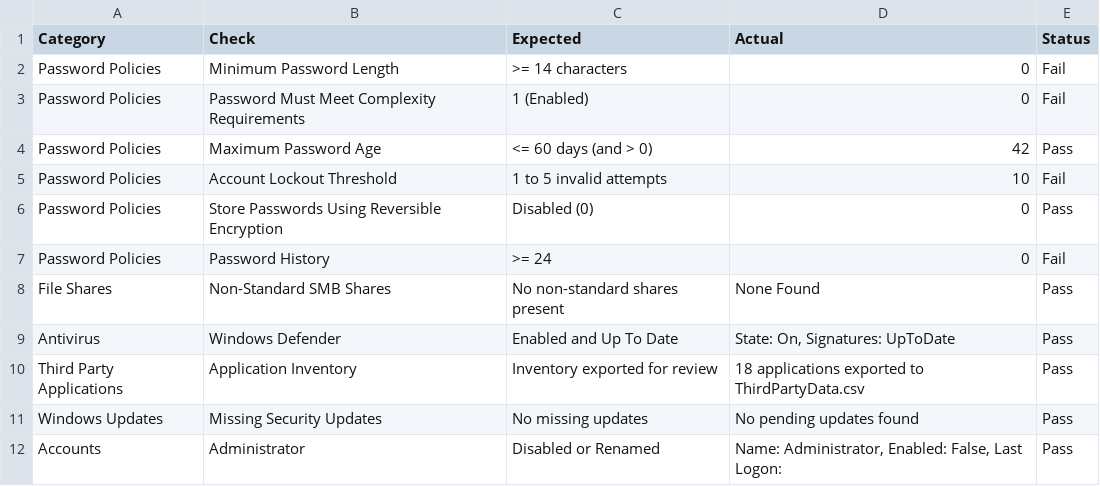
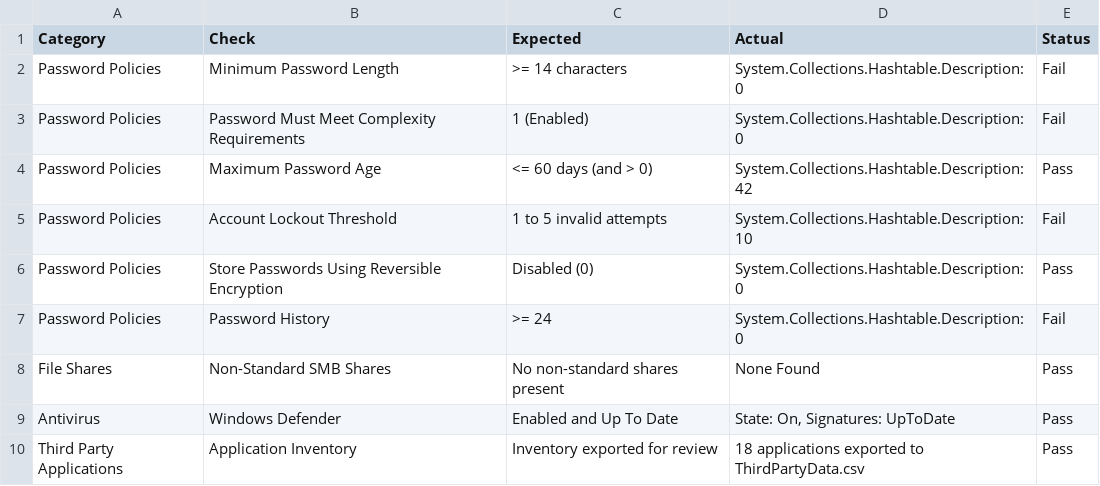
Before and after one commit to noemifavilli/Build-Review, a CSV file: BuildReviewResults.csv, drawn as a sheet; only a part is shown; the shorter side is filled out with more unchanged rows.

Commit message:
Test 02-11 pt2

```diff
--- a/BuildReviewResults.csv
+++ b/BuildReviewResults.csv
@@ -1,8 +1,8 @@
 "Category","Check","Expected","Actual","Status"
-"Password Policies","Minimum Password Length",">= 14 characters","0","Fail"
-"Password Policies","Password Must Meet Complexity Requirements","1 (Enabled)","0","Fail"
-"Password Policies","Maximum Password Age","<= 60 days (and > 0)","42","Pass"
-"Password Policies","Account Lockout Threshold","1 to 5 invalid attempts","10","Fail"
-"Password Policies","Store Passwords Using Reversible Encryption","Disabled (0)","0","Pass"
-"Password Policies","Password History",">= 24","0","Fail"
+"Password Policies","Minimum Password Length",">= 14 characters","System.Collections.Hashtable.Description: 0","Fail"
+"Password Policies","Password Must Meet Complexity Requirements","1 (Enabled)","System.Collections.Hashtable.Description: 0","Fail"
+"Password Policies","Maximum Password Age","<= 60 days (and > 0)","System.Collections.Hashtable.Description: 42","Pass"
+"Password Policies","Account Lockout Threshold","1 to 5 invalid attempts","System.Collections.Hashtable.Description: 10","Fail"
+"Password Policies","Store Passwords Using Reversible Encryption","Disabled (0)","System.Collections.Hashtable.Description: 0","Pass"
+"Password Policies","Password History",">= 24","System.Collections.Hashtable.Description: 0","Fail"
 "File Shares","Non-Standard SMB Shares","No non-standard shares present","None Found","Pass"
```
